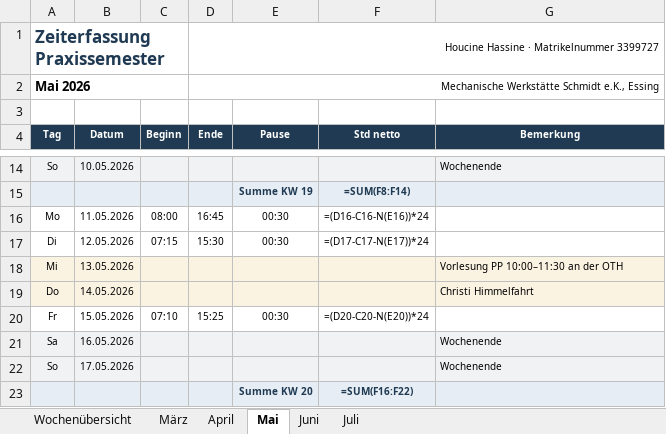
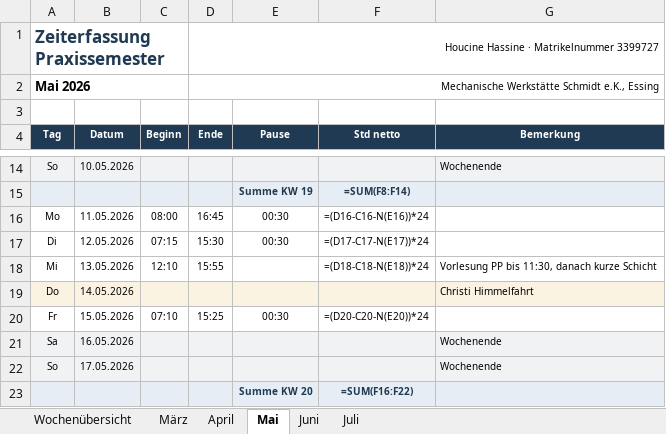
Before and after one commit to houcinehassine/Praxissemester, an Excel workbook: hochschule/Hassine_3399727_Zeiterfassung.xlsx, sheet Mai, drawn as a sheet; only a part is shown, gaps mark what is left out; values as stored, in another font and other column widths than the file's, no borders; formulas without a stored value are shown as written; the diff names each change by its address in the sheet, - before the commit and + after, or states it on an @@ line.

```diff
--- a/hochschule/Hassine_3399727_Zeiterfassung.xlsx (sheet Mai)
+++ b/hochschule/Hassine_3399727_Zeiterfassung.xlsx (sheet Mai)
-A18:G18 fill: #FBF3E2
+A18:G18 fill: none
-C18 (Beginn): (empty)
+C18 (Beginn): 12:10
-D18 (Ende): (empty)
+D18 (Ende): 15:55
-F18 (Std netto): (empty)
+F18 (Std netto): =(D18-C18-N(E18))*24
-G18 (Bemerkung): Vorlesung PP 10:00–11:30 an der OTH
+G18 (Bemerkung): Vorlesung PP bis 11:30, danach kurze Schicht
```
Also changed, not shown: sheet April, sheet Wochenübersicht, sheet Juni, hochschule/Hassine_3399727_Tätigkeitsnachweis.xlsx, 8 other files.
